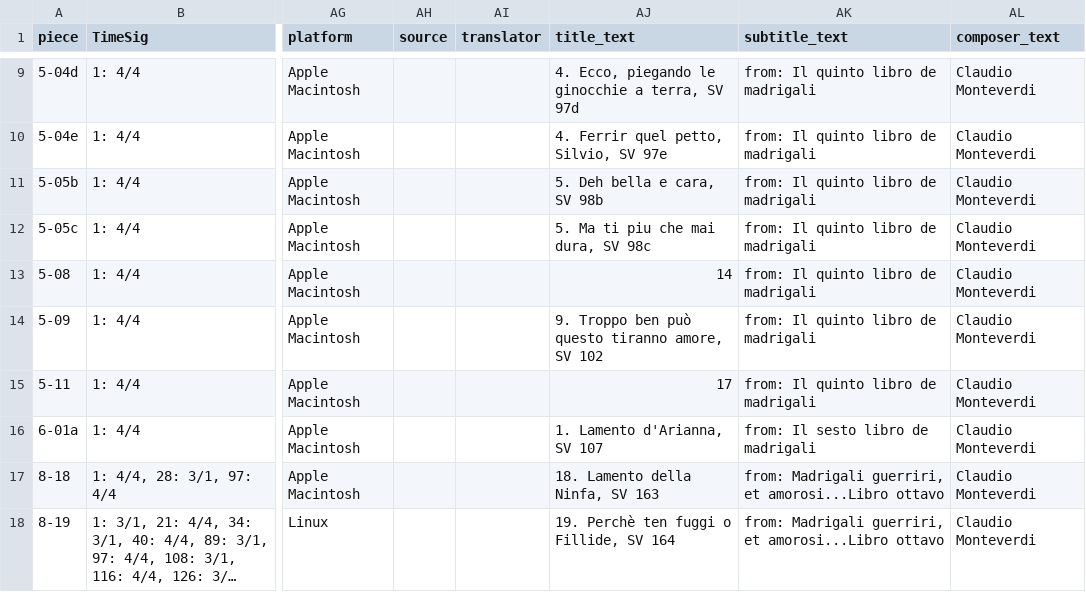
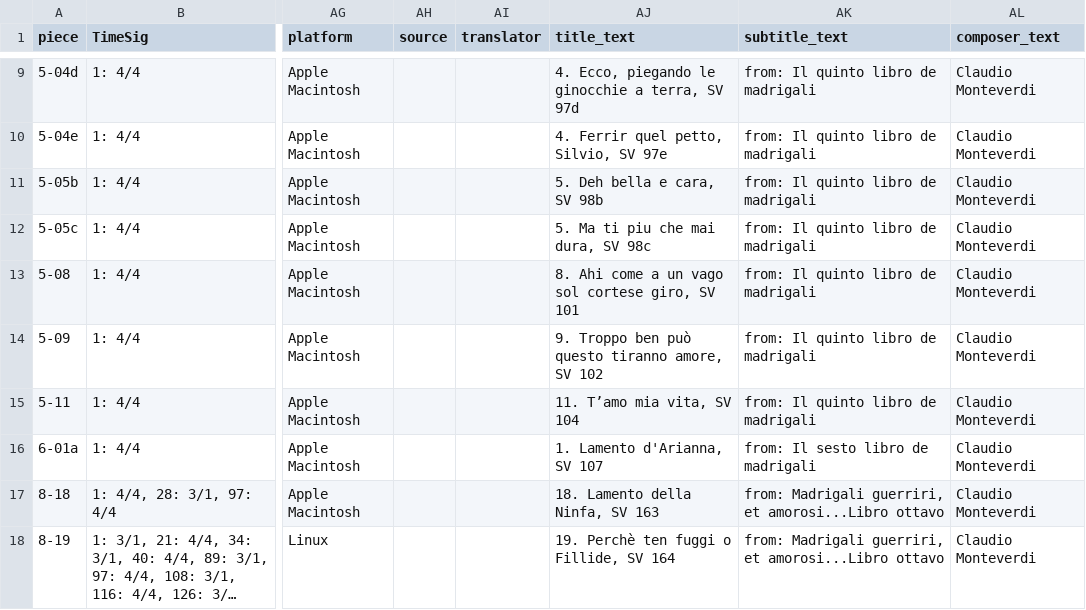
Before and after one commit to DCMLab/monteverdi_madrigals, a TSV file: metadata.tsv, drawn as a sheet; only a part is shown, gaps mark what is left out; long unchanged cells end in …; the diff names each change by its address in the sheet, - before the commit and + after, or states it on an @@ line.

Commit message:
and corrects title_text

```diff
--- a/metadata.tsv
+++ b/metadata.tsv
-AJ13 (title_text): 14
+AJ13 (title_text): 8. Ahi come a un vago sol cortese giro, SV 101
-AJ15 (title_text): 17
+AJ15 (title_text): 11. T’amo mia vita, SV 104
```
